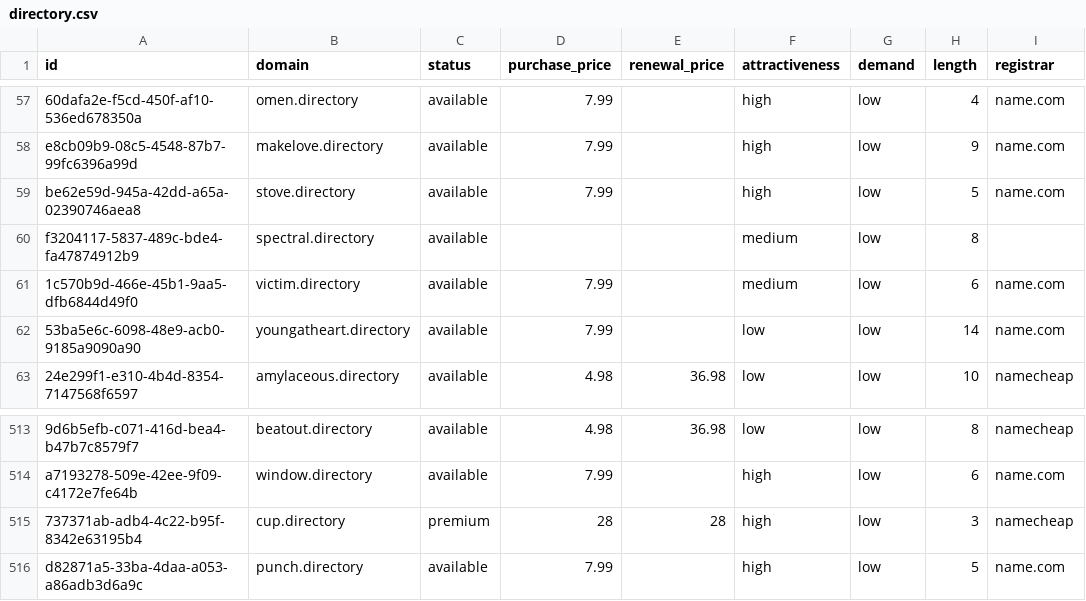
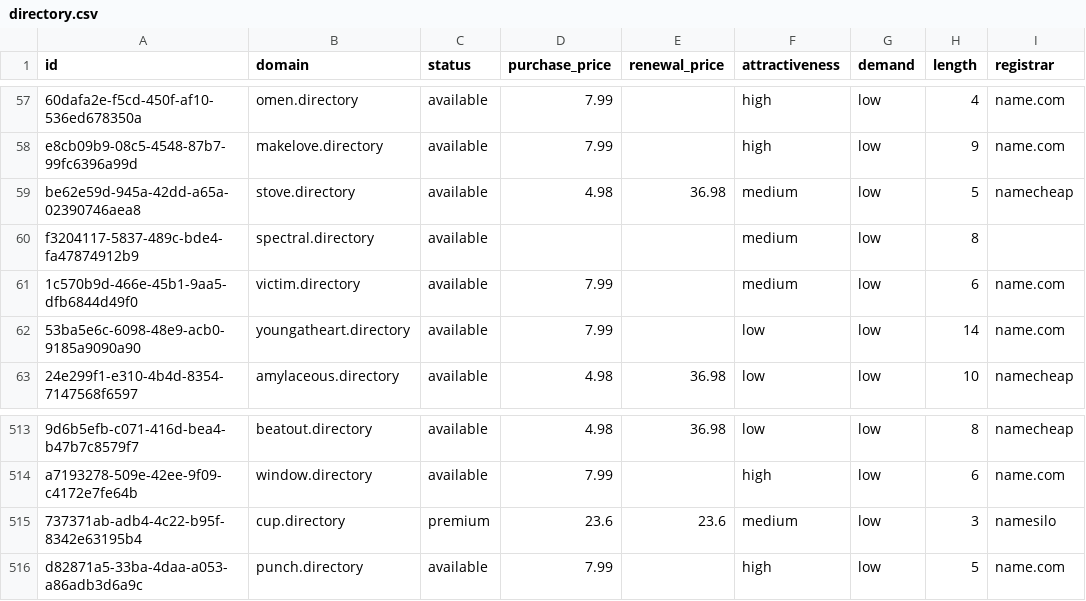
Before and after one commit to UniqueDomains/directory-oneword-domains, a CSV file: directory.csv, drawn as a sheet; only a part is shown, gaps mark what is left out; the diff names each change by its address in the sheet, - before the commit and + after, or states it on an @@ line.

Commit message:
Domains update

```diff
--- a/directory.csv
+++ b/directory.csv
-D59 (purchase_price): 7.99
+D59 (purchase_price): 4.98
-E59 (renewal_price): (empty)
+E59 (renewal_price): 36.98
-F59 (attractiveness): high
+F59 (attractiveness): medium
-I59 (registrar): name.com
+I59 (registrar): namecheap
-D515 (purchase_price): 28
+D515 (purchase_price): 23.6
-E515 (renewal_price): 28
+E515 (renewal_price): 23.6
-F515 (attractiveness): high
+F515 (attractiveness): medium
-I515 (registrar): namecheap
+I515 (registrar): namesilo
```
Also changed, not shown: 3 other files.
